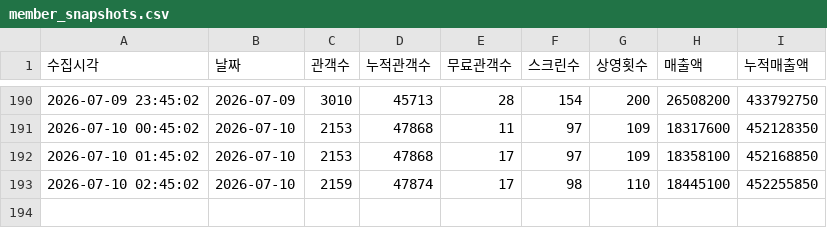
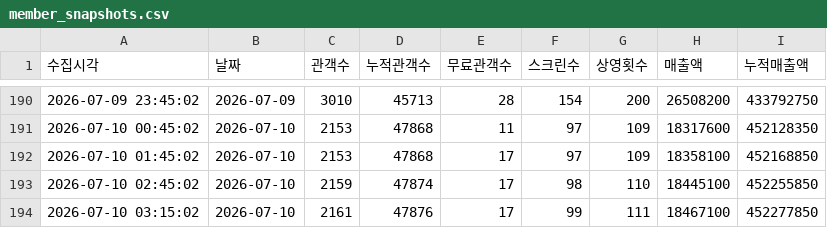
Before and after one commit to jaywhyyang/greenland2, a CSV file: member_snapshots.csv, drawn as a sheet; only a part is shown, gaps mark what is left out.

Commit message:
data update 2026-07-10 03:15:02

```diff
--- a/member_snapshots.csv
+++ b/member_snapshots.csv
@@ -193 +193,2 @@
 2026-07-10 02:45:02,2026-07-10,2159,47874,17,98,110,18445100,452255850
+2026-07-10 03:15:02,2026-07-10,2161,47876,17,99,111,18467100,452277850
```
Also changed, not shown: 4 other files.
